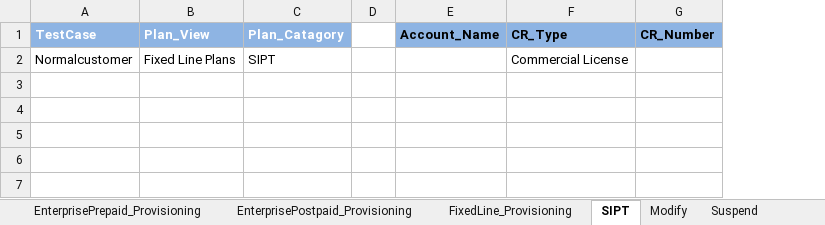
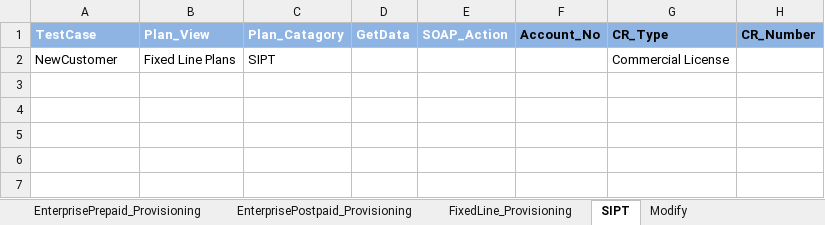
Before and after one commit to imran0404y/Vodafone_QAR, an Excel workbook: Framework/Storage/CommonDirectory.xlsx, sheet SIPT, drawn as a sheet; only a part is shown; values as stored, in another font and other column widths than the file's, no borders; conditional formats not drawn; removed rows and columns are numbered as before the commit, all else as after; the diff names each change by its address in the sheet, - before the commit and + after, or states it on an @@ line.

```diff
--- a/Framework/Storage/CommonDirectory.xlsx (sheet SIPT)
+++ b/Framework/Storage/CommonDirectory.xlsx (sheet SIPT)
-column D, empty
-column E (Account_Name), empty
+column D (GetData), empty
+column E (SOAP_Action), empty
+column F (Account_No), empty
-A2 (TestCase): Normalcustomer
+A2 (TestCase): NewCustomer
```
Also changed, not shown: sheet ConsumerPrepaid_Provisioning, sheet ConsumerPostpaid_Provisioning, sheet EnterprisePostpaid_Provisioning, sheet EnterprisePrepaid_Provisioning, sheet FixedLine_Provisioning, other sheet tabs, Framework/Storage/ObjectRepository.xlsx, Framework/Storage/StoreDB.xlsx, 10 other files.
